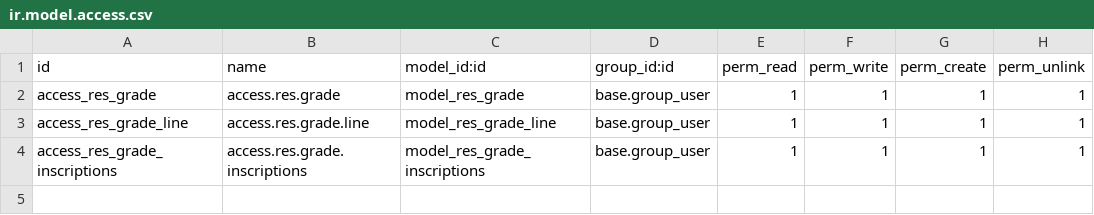
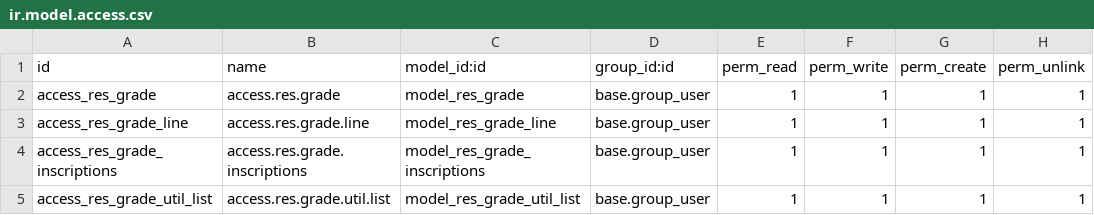
Before and after one commit to AlejandroJuarez97/GRADE-ODOO-MODULE, a CSV file: security/ir.model.access.csv, drawn as a sheet; the diff names each change by its address in the sheet, - before the commit and + after, or states it on an @@ line.

Commit message:
Update ir.model.access.csv

```diff
--- a/security/ir.model.access.csv
+++ b/security/ir.model.access.csv
+row 5: access_res_grade_util_list | access.res.grade.util.list | model_res_grade_util_list | base.group_user | 1 | 1 | 1 | 1
```
